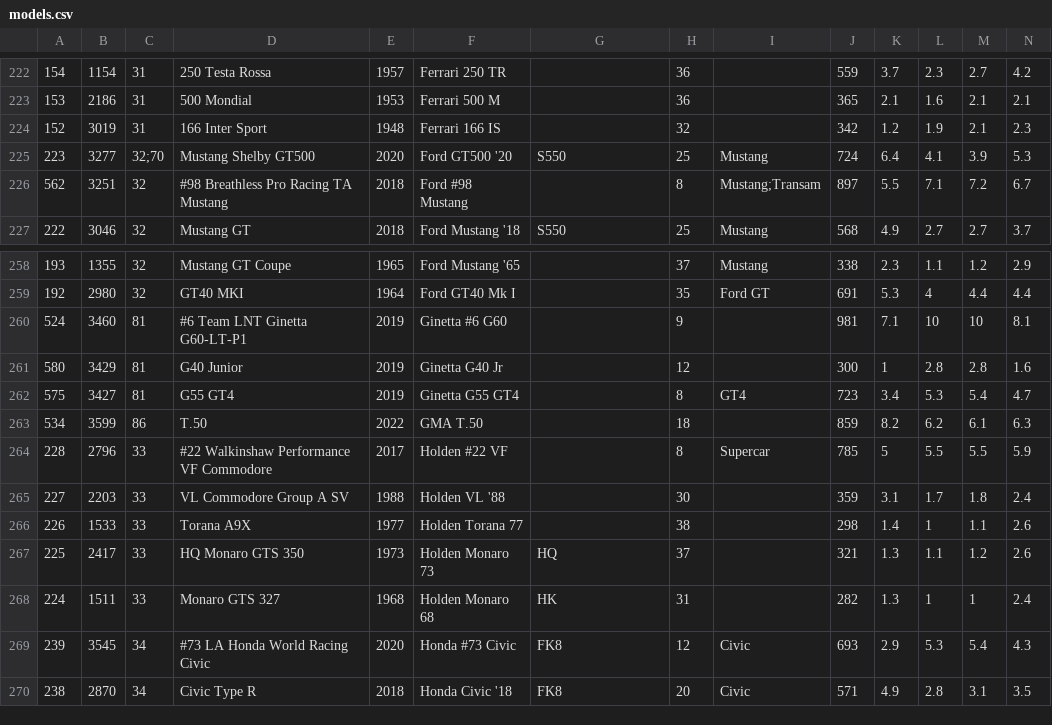
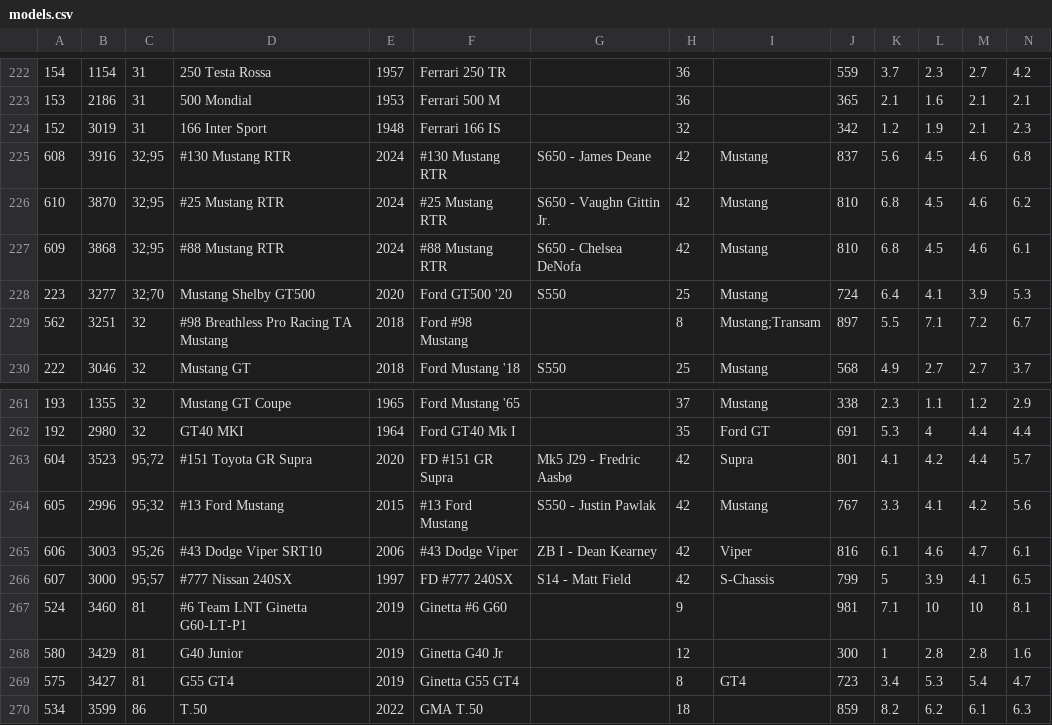
Before and after one commit to AmiralPatate/FM23Data, a CSV file: StandaloneToolbox/data/fm8/models.csv, drawn as a sheet; only a part is shown, gaps mark what is left out; the shorter side is filled out with more unchanged rows; rows hold the shown columns only; the diff names each change by its address in the sheet, - before the commit and + after, or states it on an @@ line.

Commit message:
Automatic data update 24-10-15@21:56

```diff
--- a/StandaloneToolbox/data/fm8/models.csv
+++ b/StandaloneToolbox/data/fm8/models.csv
+row 225: 608 | 3916 | 32;95 | #130 Mustang RTR | 2024 | #130 Mustang RTR | S650 - James Deane | 42 | Mustang | 837 | 5.6 | 4.5 | 4.6 | 6.8
+row 226: 610 | 3870 | 32;95 | #25 Mustang RTR | 2024 | #25 Mustang RTR | S650 - Vaughn Gittin Jr. | 42 | Mustang | 810 | 6.8 | 4.5 | 4.6 | 6.2
+row 227: 609 | 3868 | 32;95 | #88 Mustang RTR | 2024 | #88 Mustang RTR | S650 - Chelsea DeNofa | 42 | Mustang | 810 | 6.8 | 4.5 | 4.6 | 6.1
+row 263: 604 | 3523 | 95;72 | #151 Toyota GR Supra | 2020 | FD #151 GR Supra | Mk5 J29 - Fredric Aasbø | 42 | Supra | 801 | 4.1 | 4.2 | 4.4 | 5.7
+row 264: 605 | 2996 | 95;32 | #13 Ford Mustang | 2015 | #13 Ford Mustang | S550 - Justin Pawlak | 42 | Mustang | 767 | 3.3 | 4.1 | 4.2 | 5.6
+row 265: 606 | 3003 | 95;26 | #43 Dodge Viper SRT10 | 2006 | #43 Dodge Viper | ZB I - Dean Kearney | 42 | Viper | 816 | 6.1 | 4.6 | 4.7 | 6.1
+row 266: 607 | 3000 | 95;57 | #777 Nissan 240SX | 1997 | FD #777 240SX | S14 - Matt Field | 42 | S-Chassis | 799 | 5 | 3.9 | 4.1 | 6.5
```
